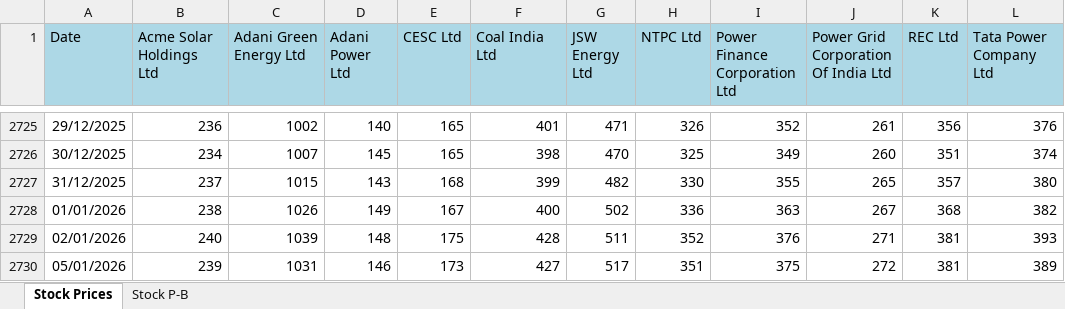
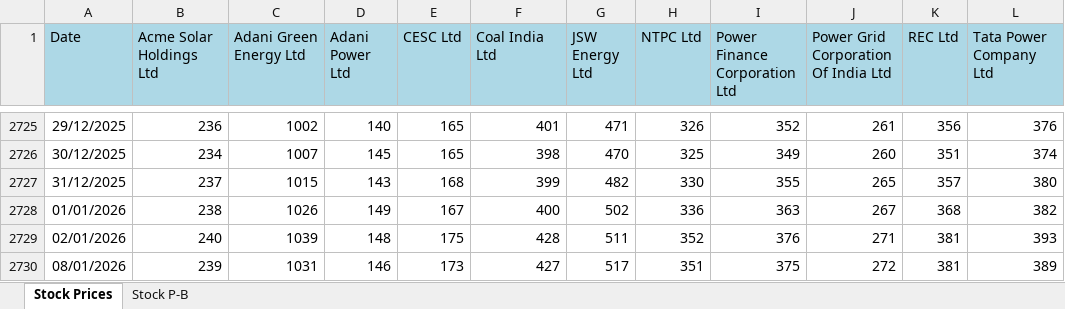
Before and after one commit to siddkanodia-1994/india-generation-dashboard-V21, an Excel workbook: public/data/stock.xlsx, sheet Stock Prices, drawn as a sheet; only a part is shown, gaps mark what is left out; values as stored, in another font and other column widths than the file's, no borders; the diff names each change by its address in the sheet, - before the commit and + after, or states it on an @@ line.

Commit message:
Add files via upload

```diff
--- a/public/data/stock.xlsx (sheet Stock Prices)
+++ b/public/data/stock.xlsx (sheet Stock Prices)
-A2730 (Date): 05/01/2026
+A2730 (Date): 08/01/2026
```
Also changed, not shown: sheet Stock P-B.
